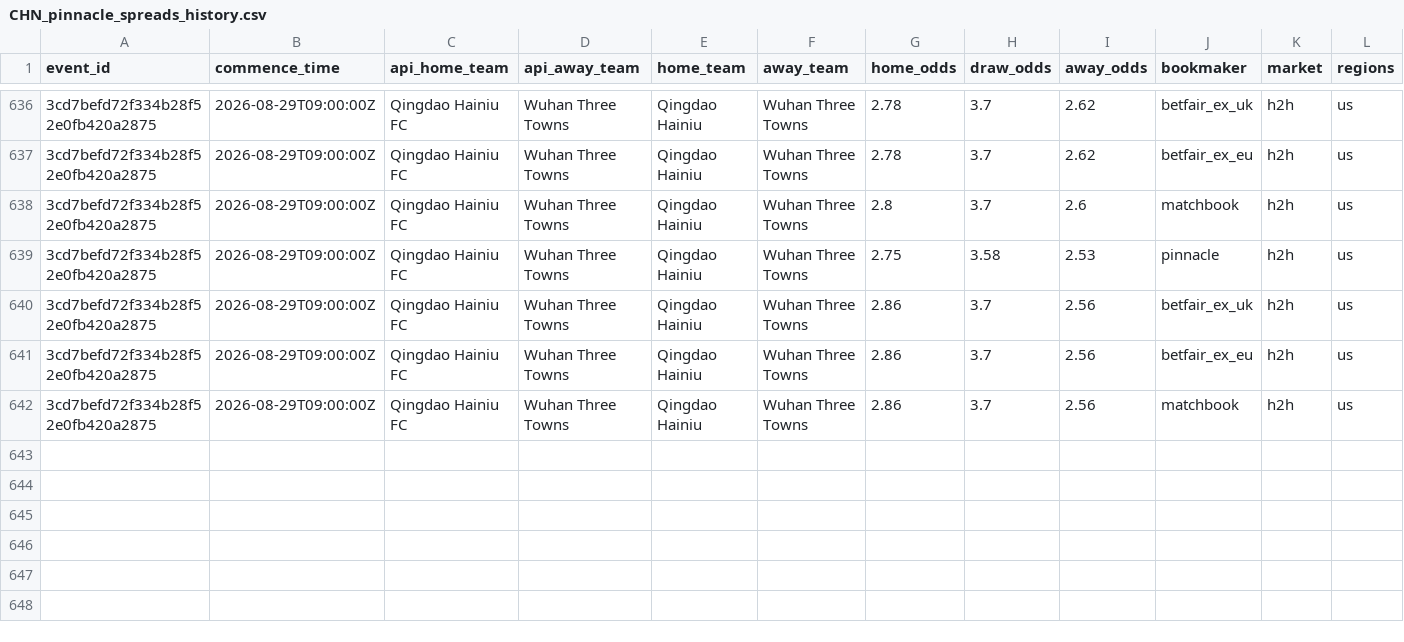
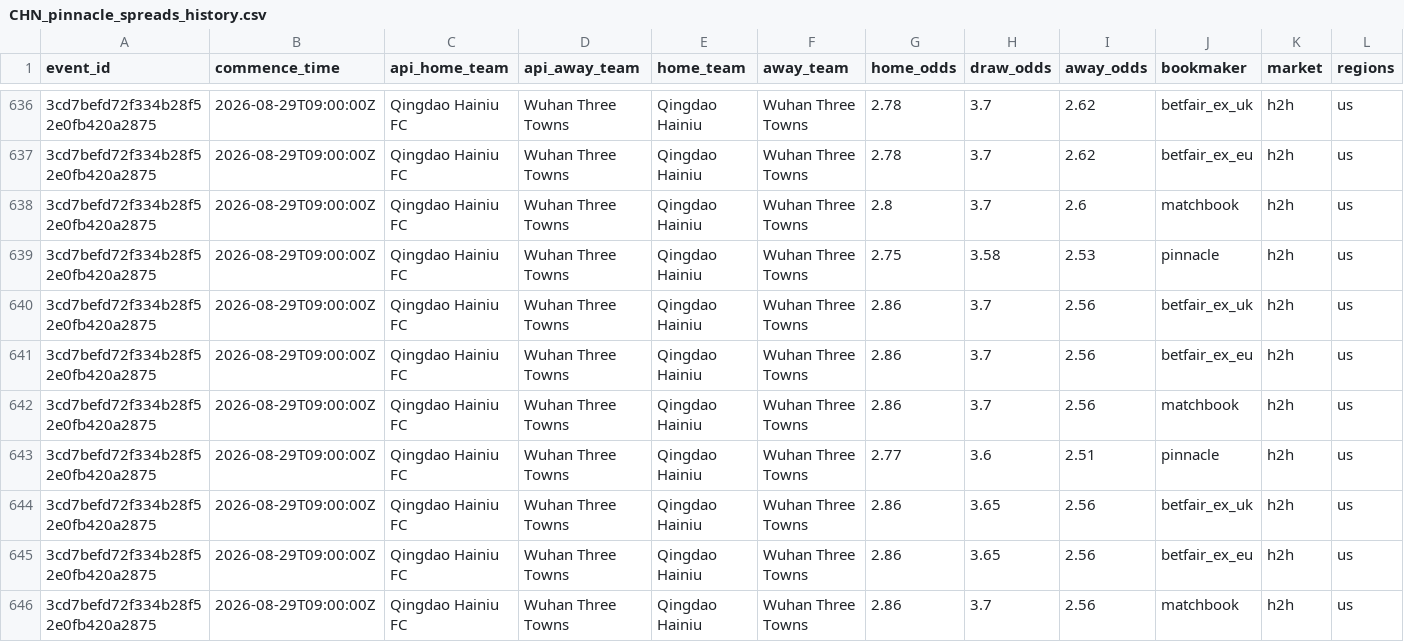
Before and after one commit to jiajun-builds/cslmonitor, a CSV file: data/raw_data/CHN_pinnacle_spreads_history.csv, drawn as a sheet; only a part is shown, gaps mark what is left out; rows hold the shown columns only; the diff names each change by its address in the sheet, - before the commit and + after, or states it on an @@ line.

```diff
--- a/data/raw_data/CHN_pinnacle_spreads_history.csv
+++ b/data/raw_data/CHN_pinnacle_spreads_history.csv
+row 643: 3cd7befd72f334b28f52e0fb420a2875 | 2026-08-29T09:00:00Z | Qingdao Hainiu FC | Wuhan Three Towns | Qingdao Hainiu | Wuhan Three Towns | 2.77 | 3.6 | 2.51 | pinnacle | h2h | us
+row 644: 3cd7befd72f334b28f52e0fb420a2875 | 2026-08-29T09:00:00Z | Qingdao Hainiu FC | Wuhan Three Towns | Qingdao Hainiu | Wuhan Three Towns | 2.86 | 3.65 | 2.56 | betfair_ex_uk | h2h | us
+row 645: 3cd7befd72f334b28f52e0fb420a2875 | 2026-08-29T09:00:00Z | Qingdao Hainiu FC | Wuhan Three Towns | Qingdao Hainiu | Wuhan Three Towns | 2.86 | 3.65 | 2.56 | betfair_ex_eu | h2h | us
+row 646: 3cd7befd72f334b28f52e0fb420a2875 | 2026-08-29T09:00:00Z | Qingdao Hainiu FC | Wuhan Three Towns | Qingdao Hainiu | Wuhan Three Towns | 2.86 | 3.7 | 2.56 | matchbook | h2h | us
```
